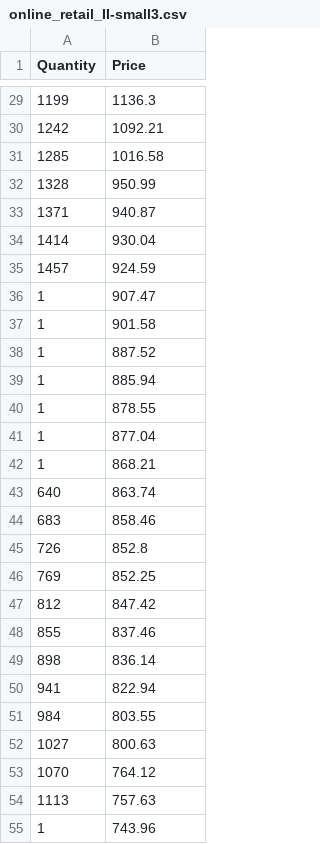
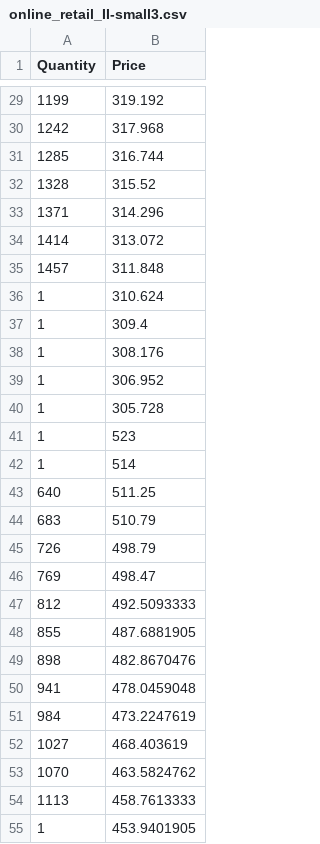
Before and after one commit to asukul/DS301-f19, a CSV file: datasets/online_retail_II/online_retail_II-small3.csv, drawn as a sheet; only a part is shown, gaps mark what is left out; the diff covers the shown part only.

```diff
--- a/datasets/online_retail_II/online_retail_II-small3.csv
+++ b/datasets/online_retail_II/online_retail_II-small3.csv
@@ -29,27 +29,27 @@ Quantity,Price
-1199,1136.3
-1242,1092.21
-1285,1016.58
-1328,950.99
-1371,940.87
-1414,930.04
-1457,924.59
-1,907.47
-1,901.58
-1,887.52
-1,885.94
-1,878.55
-1,877.04
-1,868.21
-640,863.74
-683,858.46
-726,852.8
-769,852.25
-812,847.42
-855,837.46
-898,836.14
-941,822.94
-984,803.55
-1027,800.63
-1070,764.12
-1113,757.63
-1,743.96
+1199,319.192
+1242,317.968
+1285,316.744
+1328,315.52
+1371,314.296
+1414,313.072
+1457,311.848
+1,310.624
+1,309.4
+1,308.176
+1,306.952
+1,305.728
+1,523
+1,514
+640,511.25
+683,510.79
+726,498.79
+769,498.47
+812,492.5093333
+855,487.6881905
+898,482.8670476
+941,478.0459048
+984,473.2247619
+1027,468.403619
+1070,463.5824762
+1113,458.7613333
+1,453.9401905
```
Also changed, not shown: 2 moved rows and 140 edited cells elsewhere in this file.
